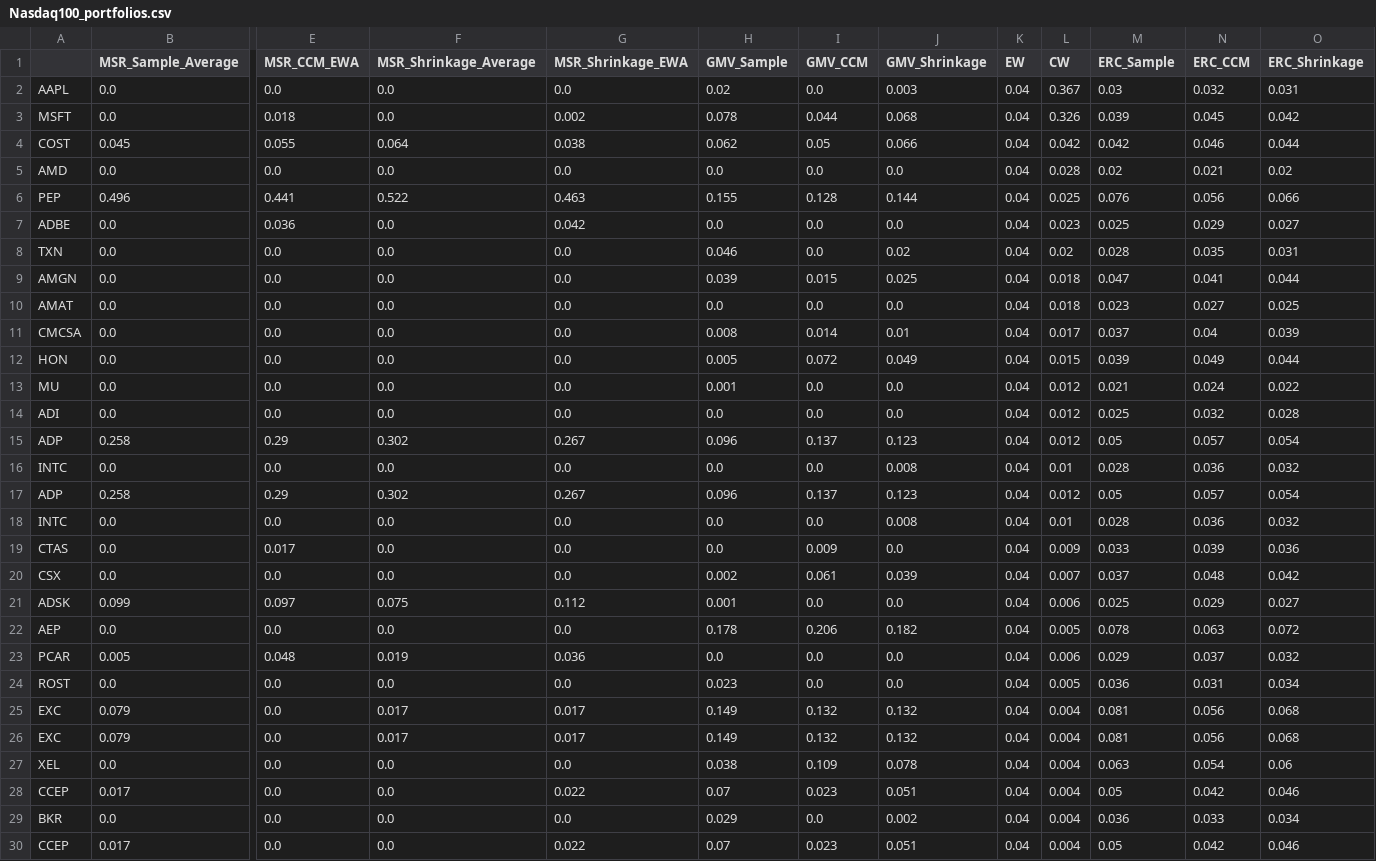
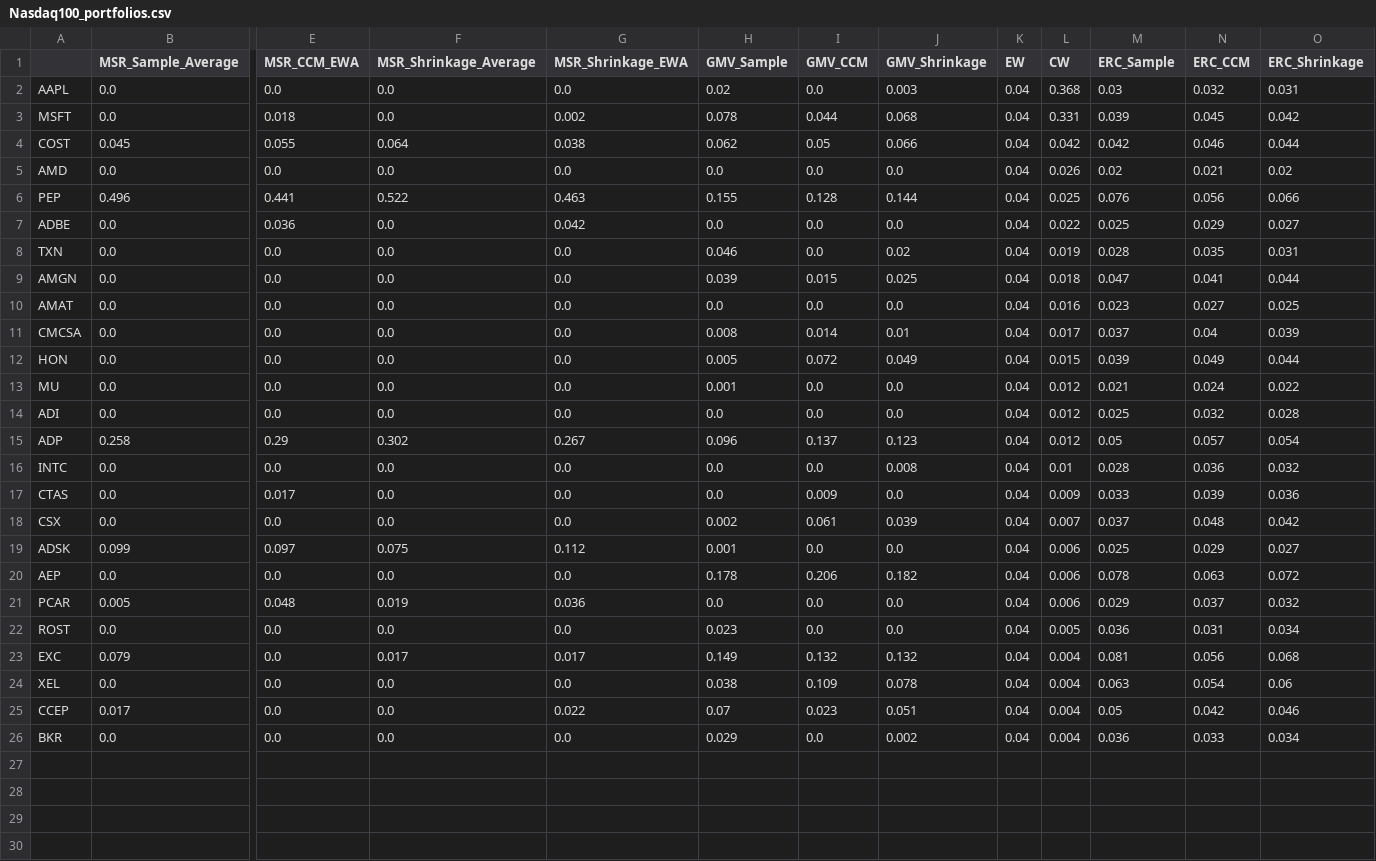
Before and after one commit to Bashlykov-Nikita/Creating-Portfolios, a CSV file: portfolios_data/Nasdaq100_portfolios.csv, drawn as a sheet; only a part is shown, gaps mark what is left out; the shorter side is filled out with more unchanged rows; removed rows and columns are numbered as before the commit, all else as after; rows hold the shown columns only; the diff names each change by its address in the sheet, - before the commit and + after, or states it on an @@ line.

```diff
--- a/portfolios_data/Nasdaq100_portfolios.csv
+++ b/portfolios_data/Nasdaq100_portfolios.csv
-L2 (CW): 0.367
+L2 (CW): 0.368
-L3 (CW): 0.326
+L3 (CW): 0.331
-L5 (CW): 0.028
+L5 (CW): 0.026
-L7 (CW): 0.023
+L7 (CW): 0.022
-L8 (CW): 0.02
+L8 (CW): 0.019
-L10 (CW): 0.018
+L10 (CW): 0.016
-row 17: ADP | 0.258 | 0.29 | 0.302 | 0.267 | 0.096 | 0.137 | 0.123 | 0.04 | 0.012 | 0.05 | 0.057 | 0.054
-row 18: INTC | 0.0 | 0.0 | 0.0 | 0.0 | 0.0 | 0.0 | 0.008 | 0.04 | 0.01 | 0.028 | 0.036 | 0.032
-L20 (CW): 0.005
+L20 (CW): 0.006
-row 26: EXC | 0.079 | 0.0 | 0.017 | 0.017 | 0.149 | 0.132 | 0.132 | 0.04 | 0.004 | 0.081 | 0.056 | 0.068
-row 28: CCEP | 0.017 | 0.0 | 0.0 | 0.022 | 0.07 | 0.023 | 0.051 | 0.04 | 0.004 | 0.05 | 0.042 | 0.046
-row 29: BKR | 0.0 | 0.0 | 0.0 | 0.0 | 0.029 | 0.0 | 0.002 | 0.04 | 0.004 | 0.036 | 0.033 | 0.034
```
Also changed, not shown: backtest_portfolios_data/HSI_backtest_portfolios.csv, backtest_portfolios_data/Nasdaq100_backtest_portfolios.csv, 6 other files.
